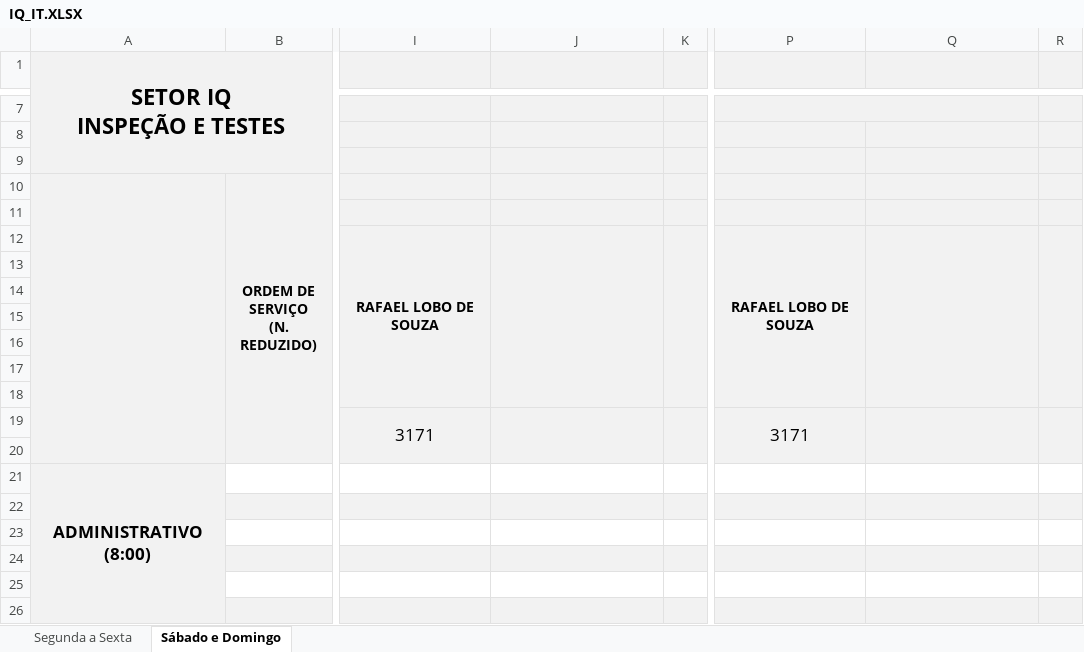
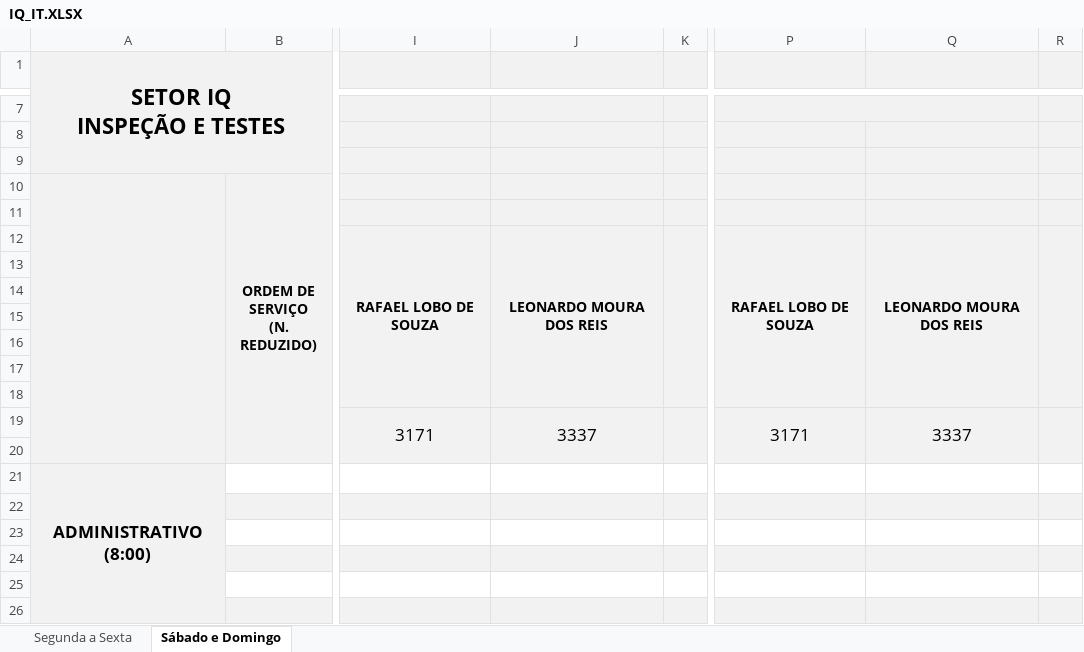
Before and after one commit to flipbit03/sisaprop, an Excel workbook: outputs/sisaprophelper#autoaprop/autoapropxlsx/IQ_IT.XLSX, sheet Sábado e Domingo, drawn as a sheet; only a part is shown, gaps mark what is left out; values as stored, in another font and other column widths than the file's, no borders; the diff names each change by its address in the sheet, - before the commit and + after, or states it on an @@ line.

```diff
--- a/outputs/sisaprophelper#autoaprop/autoapropxlsx/IQ_IT.XLSX (sheet Sábado e Domingo)
+++ b/outputs/sisaprophelper#autoaprop/autoapropxlsx/IQ_IT.XLSX (sheet Sábado e Domingo)
-J12: (empty)
+J12: LEONARDO MOURA DOS REIS
-Q12: (empty)
+Q12: LEONARDO MOURA DOS REIS
-J19: (empty)
+J19: 3337
-Q19: (empty)
+Q19: 3337
```
Also changed, not shown: sheet Segunda a Sexta, outputs/sisaprophelper#autoaprop/autoapropxlsx/ICP.XLSX, outputs/sisaprophelper#autoaprop/autoapropxlsx/IG.XLSX, 7 other files.
